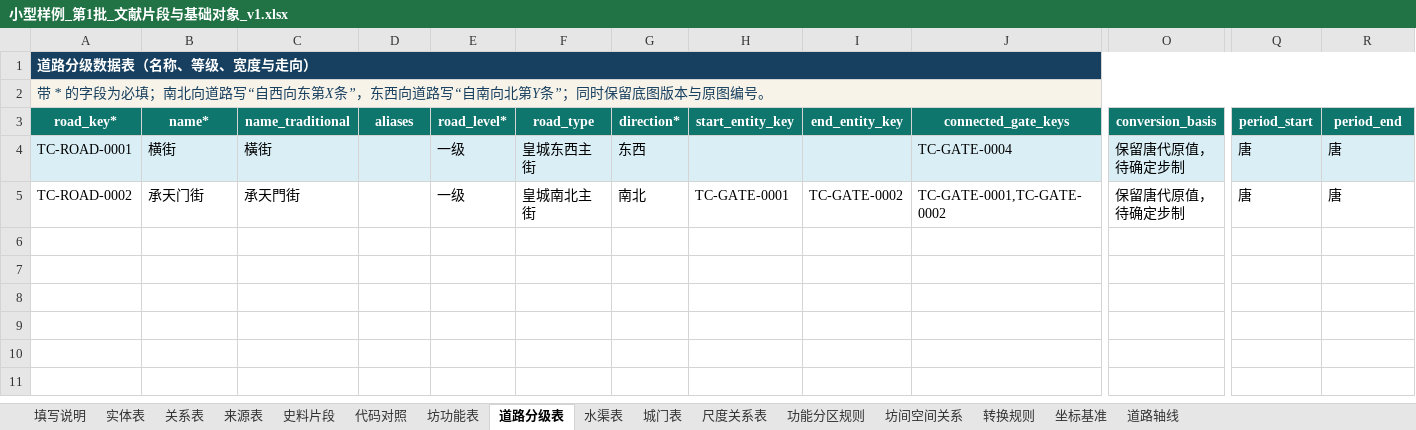
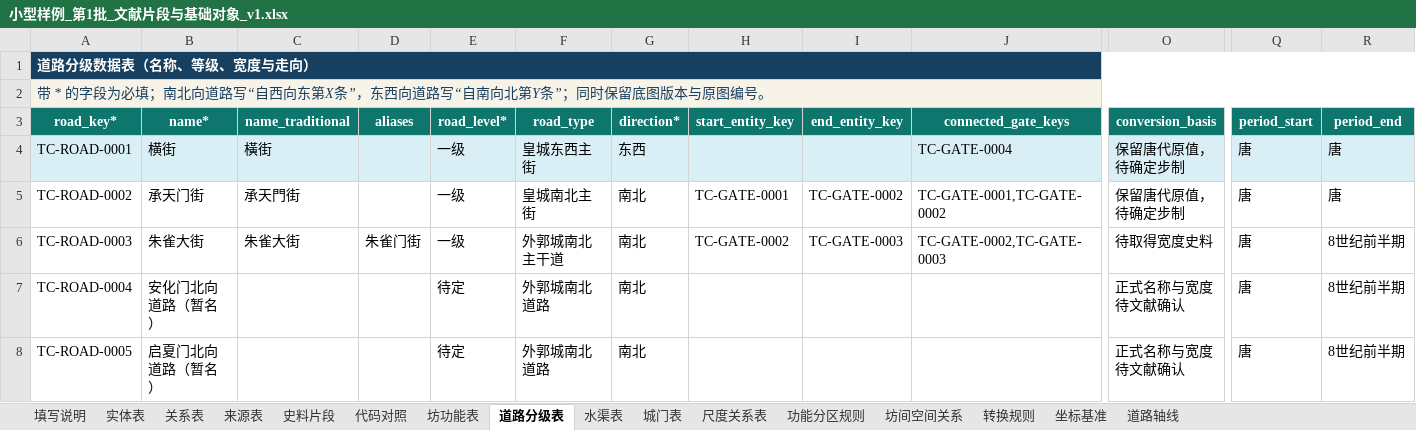
Before and after one commit to RIiiiiii-t/tang-changan-knowledge-graph, an Excel workbook: 05-Excel数据/小型样例_第1批_文献片段与基础对象_v1.xlsx, sheet 道路分级表, drawn as a sheet; only a part is shown, gaps mark what is left out; values as stored, in another font and other column widths than the file's, no borders; conditional formats not drawn; rows hold the shown columns only; the diff names each change by its address in the sheet, - before the commit and + after, or states it on an @@ line.

```diff
--- a/05-Excel数据/小型样例_第1批_文献片段与基础对象_v1.xlsx (sheet 道路分级表)
+++ b/05-Excel数据/小型样例_第1批_文献片段与基础对象_v1.xlsx (sheet 道路分级表)
+row 6: TC-ROAD-0003 | 朱雀大街 | 朱雀大街 | 朱雀门街 | 一级 | 外郭城南北主干道 | 南北 | TC-GATE-0002 | TC-GATE-0003 | TC-GATE-0002,TC-GATE-0003 | 待取得宽度史料 | 唐 | 8世纪前半期
+row 7: TC-ROAD-0004 | 安化门北向道路（暂名） |  |  | 待定 | 外郭城南北道路 | 南北 |  |  |  | 正式名称与宽度待文献确认 | 唐 | 8世纪前半期
+row 8: TC-ROAD-0005 | 启夏门北向道路（暂名） |  |  | 待定 | 外郭城南北道路 | 南北 |  |  |  | 正式名称与宽度待文献确认 | 唐 | 8世纪前半期
```
Also changed, not shown: sheet 实体表, sheet 道路轴线, sheet 史料片段, 00-项目总览/唐长安城知识图谱_项目进度看板.xlsx, 02-项目文档/唐长安城知识图谱录入模板_阶段二_v1.xlsx.
